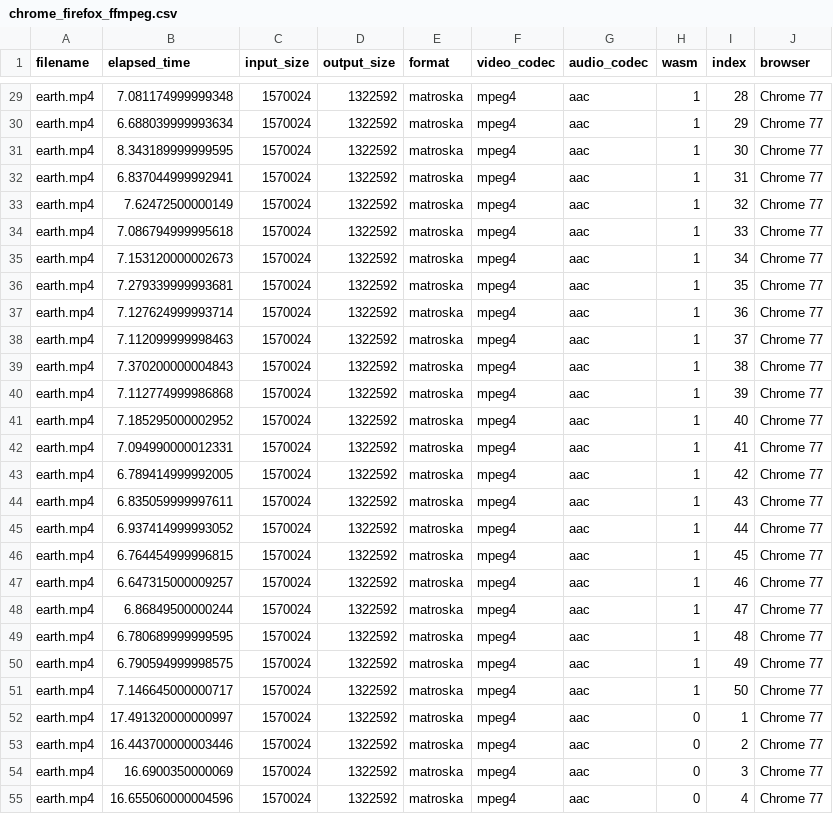
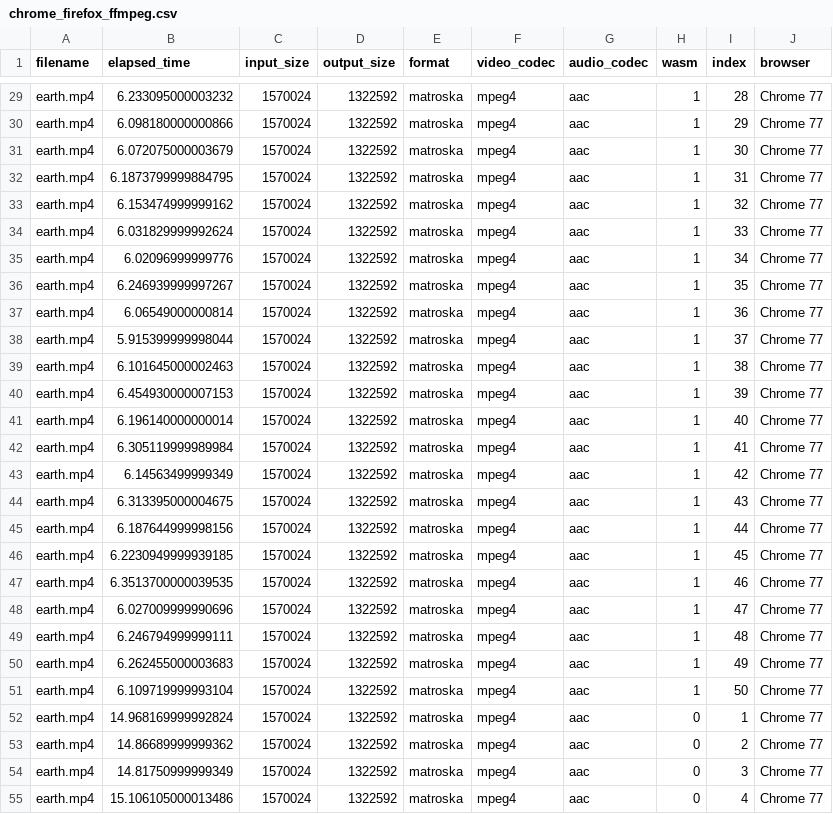
Before and after one commit to lucasecdb/tcc-metrics, a CSV file: chrome_firefox_ffmpeg.csv, drawn as a sheet; only a part is shown, gaps mark what is left out; the diff covers the shown part only.

```diff
--- a/chrome_firefox_ffmpeg.csv
+++ b/chrome_firefox_ffmpeg.csv
@@ -29,27 +29,27 @@ filename,elapsed_time,input_size,output_size,format,video_codec,audio_codec,wasm
-"earth.mp4",7.081174999999348,1570024,1322592,"matroska","mpeg4","aac",1,28,"Chrome 77"
-"earth.mp4",6.688039999993634,1570024,1322592,"matroska","mpeg4","aac",1,29,"Chrome 77"
-"earth.mp4",8.343189999999595,1570024,1322592,"matroska","mpeg4","aac",1,30,"Chrome 77"
-"earth.mp4",6.837044999992941,1570024,1322592,"matroska","mpeg4","aac",1,31,"Chrome 77"
-"earth.mp4",7.62472500000149,1570024,1322592,"matroska","mpeg4","aac",1,32,"Chrome 77"
-"earth.mp4",7.086794999995618,1570024,1322592,"matroska","mpeg4","aac",1,33,"Chrome 77"
-"earth.mp4",7.153120000002673,1570024,1322592,"matroska","mpeg4","aac",1,34,"Chrome 77"
-"earth.mp4",7.279339999993681,1570024,1322592,"matroska","mpeg4","aac",1,35,"Chrome 77"
-"earth.mp4",7.127624999993714,1570024,1322592,"matroska","mpeg4","aac",1,36,"Chrome 77"
-"earth.mp4",7.112099999998463,1570024,1322592,"matroska","mpeg4","aac",1,37,"Chrome 77"
-"earth.mp4",7.370200000004843,1570024,1322592,"matroska","mpeg4","aac",1,38,"Chrome 77"
-"earth.mp4",7.112774999986868,1570024,1322592,"matroska","mpeg4","aac",1,39,"Chrome 77"
-"earth.mp4",7.185295000002952,1570024,1322592,"matroska","mpeg4","aac",1,40,"Chrome 77"
-"earth.mp4",7.094990000012331,1570024,1322592,"matroska","mpeg4","aac",1,41,"Chrome 77"
-"earth.mp4",6.789414999992005,1570024,1322592,"matroska","mpeg4","aac",1,42,"Chrome 77"
-"earth.mp4",6.835059999997611,1570024,1322592,"matroska","mpeg4","aac",1,43,"Chrome 77"
-"earth.mp4",6.937414999993052,1570024,1322592,"matroska","mpeg4","aac",1,44,"Chrome 77"
-"earth.mp4",6.764454999996815,1570024,1322592,"matroska","mpeg4","aac",1,45,"Chrome 77"
-"earth.mp4",6.647315000009257,1570024,1322592,"matroska","mpeg4","aac",1,46,"Chrome 77"
-"earth.mp4",6.86849500000244,1570024,1322592,"matroska","mpeg4","aac",1,47,"Chrome 77"
-"earth.mp4",6.780689999999595,1570024,1322592,"matroska","mpeg4","aac",1,48,"Chrome 77"
-"earth.mp4",6.790594999998575,1570024,1322592,"matroska","mpeg4","aac",1,49,"Chrome 77"
-"earth.mp4",7.146645000000717,1570024,1322592,"matroska","mpeg4","aac",1,50,"Chrome 77"
-"earth.mp4",17.491320000000997,1570024,1322592,"matroska","mpeg4","aac",0,1,"Chrome 77"
-"earth.mp4",16.443700000003446,1570024,1322592,"matroska","mpeg4","aac",0,2,"Chrome 77"
-"earth.mp4",16.6900350000069,1570024,1322592,"matroska","mpeg4","aac",0,3,"Chrome 77"
-"earth.mp4",16.655060000004596,1570024,1322592,"matroska","mpeg4","aac",0,4,"Chrome 77"
+"earth.mp4",6.233095000003232,1570024,1322592,"matroska","mpeg4","aac",1,28,"Chrome 77"
+"earth.mp4",6.098180000000866,1570024,1322592,"matroska","mpeg4","aac",1,29,"Chrome 77"
+"earth.mp4",6.072075000003679,1570024,1322592,"matroska","mpeg4","aac",1,30,"Chrome 77"
+"earth.mp4",6.1873799999884795,1570024,1322592,"matroska","mpeg4","aac",1,31,"Chrome 77"
+"earth.mp4",6.153474999999162,1570024,1322592,"matroska","mpeg4","aac",1,32,"Chrome 77"
+"earth.mp4",6.031829999992624,1570024,1322592,"matroska","mpeg4","aac",1,33,"Chrome 77"
+"earth.mp4",6.02096999999776,1570024,1322592,"matroska","mpeg4","aac",1,34,"Chrome 77"
+"earth.mp4",6.246939999997267,1570024,1322592,"matroska","mpeg4","aac",1,35,"Chrome 77"
+"earth.mp4",6.06549000000814,1570024,1322592,"matroska","mpeg4","aac",1,36,"Chrome 77"
+"earth.mp4",5.915399999998044,1570024,1322592,"matroska","mpeg4","aac",1,37,"Chrome 77"
+"earth.mp4",6.101645000002463,1570024,1322592,"matroska","mpeg4","aac",1,38,"Chrome 77"
+"earth.mp4",6.454930000007153,1570024,1322592,"matroska","mpeg4","aac",1,39,"Chrome 77"
+"earth.mp4",6.196140000000014,1570024,1322592,"matroska","mpeg4","aac",1,40,"Chrome 77"
+"earth.mp4",6.305119999989984,1570024,1322592,"matroska","mpeg4","aac",1,41,"Chrome 77"
+"earth.mp4",6.14563499999349,1570024,1322592,"matroska","mpeg4","aac",1,42,"Chrome 77"
+"earth.mp4",6.313395000004675,1570024,1322592,"matroska","mpeg4","aac",1,43,"Chrome 77"
+"earth.mp4",6.187644999998156,1570024,1322592,"matroska","mpeg4","aac",1,44,"Chrome 77"
+"earth.mp4",6.2230949999939185,1570024,1322592,"matroska","mpeg4","aac",1,45,"Chrome 77"
+"earth.mp4",6.3513700000039535,1570024,1322592,"matroska","mpeg4","aac",1,46,"Chrome 77"
+"earth.mp4",6.027009999990696,1570024,1322592,"matroska","mpeg4","aac",1,47,"Chrome 77"
+"earth.mp4",6.246794999999111,1570024,1322592,"matroska","mpeg4","aac",1,48,"Chrome 77"
+"earth.mp4",6.262455000003683,1570024,1322592,"matroska","mpeg4","aac",1,49,"Chrome 77"
+"earth.mp4",6.109719999993104,1570024,1322592,"matroska","mpeg4","aac",1,50,"Chrome 77"
+"earth.mp4",14.968169999992824,1570024,1322592,"matroska","mpeg4","aac",0,1,"Chrome 77"
+"earth.mp4",14.86689999999362,1570024,1322592,"matroska","mpeg4","aac",0,2,"Chrome 77"
+"earth.mp4",14.81750999999349,1570024,1322592,"matroska","mpeg4","aac",0,3,"Chrome 77"
+"earth.mp4",15.106105000013486,1570024,1322592,"matroska","mpeg4","aac",0,4,"Chrome 77"
```
Also changed, not shown: 73 edited cells elsewhere in this file.
